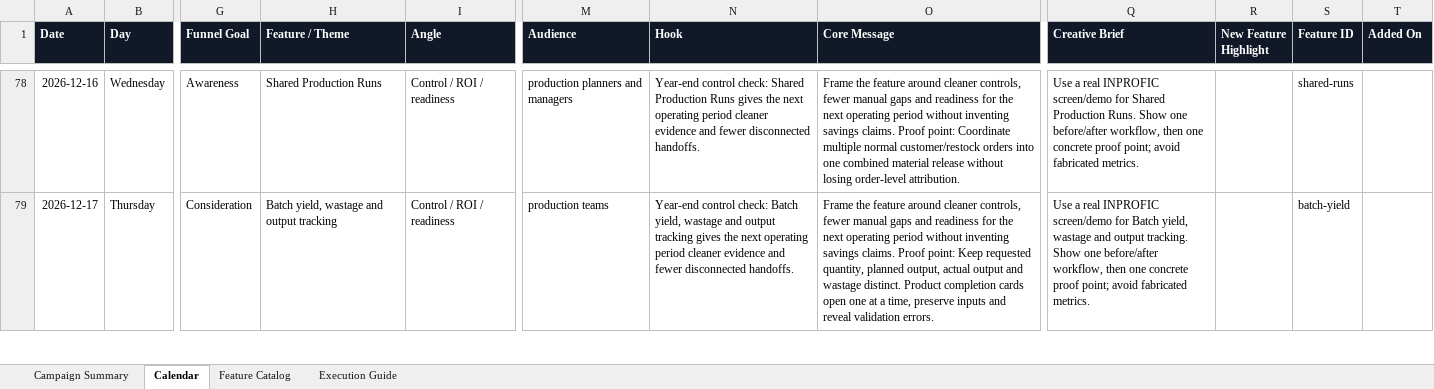
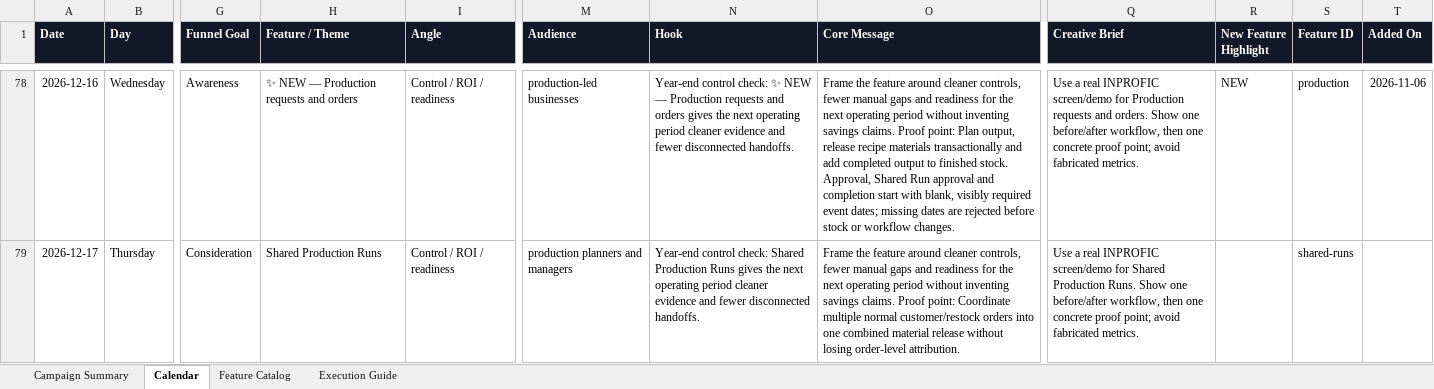
Before and after one commit to wunmijordan/inprofic, an Excel workbook: docs/INPROFIC_Q4_2026_Content_Calendar.xlsx, sheet Calendar, drawn as a sheet; only a part is shown, gaps mark what is left out; values as stored, in another font and other column widths than the file's, no borders; conditional formats and table styles not drawn; the diff covers the shown part only; the diff names each change by its address in the sheet, - before the commit and + after, or states it on an @@ line.

Commit message:
Daily Brief Purchase Details

```diff
--- a/docs/INPROFIC_Q4_2026_Content_Calendar.xlsx (sheet Calendar)
+++ b/docs/INPROFIC_Q4_2026_Content_Calendar.xlsx (sheet Calendar)
-H78 (Feature / Theme): Shared Production Runs
+H78 (Feature / Theme): ✨ NEW — Production requests and orders
-M78 (Audience): production planners and managers
+M78 (Audience): production-led businesses
-N78 (Hook): …control check: Shared Production Runs gives the…
+N78 (Hook): …control check: ✨ NEW — Production requests and orders gives the…
-O78 (Core Message): …Proof point: Coordinate multiple normal customer/restock orders into one combined material release without losing order-level attribution.
+O78 (Core Message): …Proof point: Plan output, release recipe materials transactionally and add completed output to finished stock. Approval, Shared Run approval and completion start with blank, visibly required event dates; missing dates are rejected before stock or workflow changes.
-Q78 (Creative Brief): …screen/demo for Shared Production Runs. Show one…
+Q78 (Creative Brief): …screen/demo for Production requests and orders. Show one…
-R78 (New Feature Highlight): (empty)
+R78 (New Feature Highlight): NEW
-S78 (Feature ID): shared-runs
+S78 (Feature ID): production
-T78 (Added On): (empty)
+T78 (Added On): 2026-11-06
-H79 (Feature / Theme): Batch yield, wastage and output tracking
+H79 (Feature / Theme): Shared Production Runs
-M79 (Audience): production teams
+M79 (Audience): production planners and managers
-N79 (Hook): …control check: Batch yield, wastage and output tracking gives the…
+N79 (Hook): …control check: Shared Production Runs gives the…
-O79 (Core Message): …Proof point: Keep requested quantity, planned output, actual output and wastage distinct. Product completion cards open one at a time, preserve inputs and reveal validation errors.
+O79 (Core Message): …Proof point: Coordinate multiple normal customer/restock orders into one combined material release without losing order-level attribution.
-Q79 (Creative Brief): …screen/demo for Batch yield, wastage and output tracking. Show one…
+Q79 (Creative Brief): …screen/demo for Shared Production Runs. Show one…
-S79 (Feature ID): batch-yield
+S79 (Feature ID): shared-runs
```
Also changed, not shown: 169 edited cells elsewhere in this sheet, sheet Feature Catalog, 27 other files.
